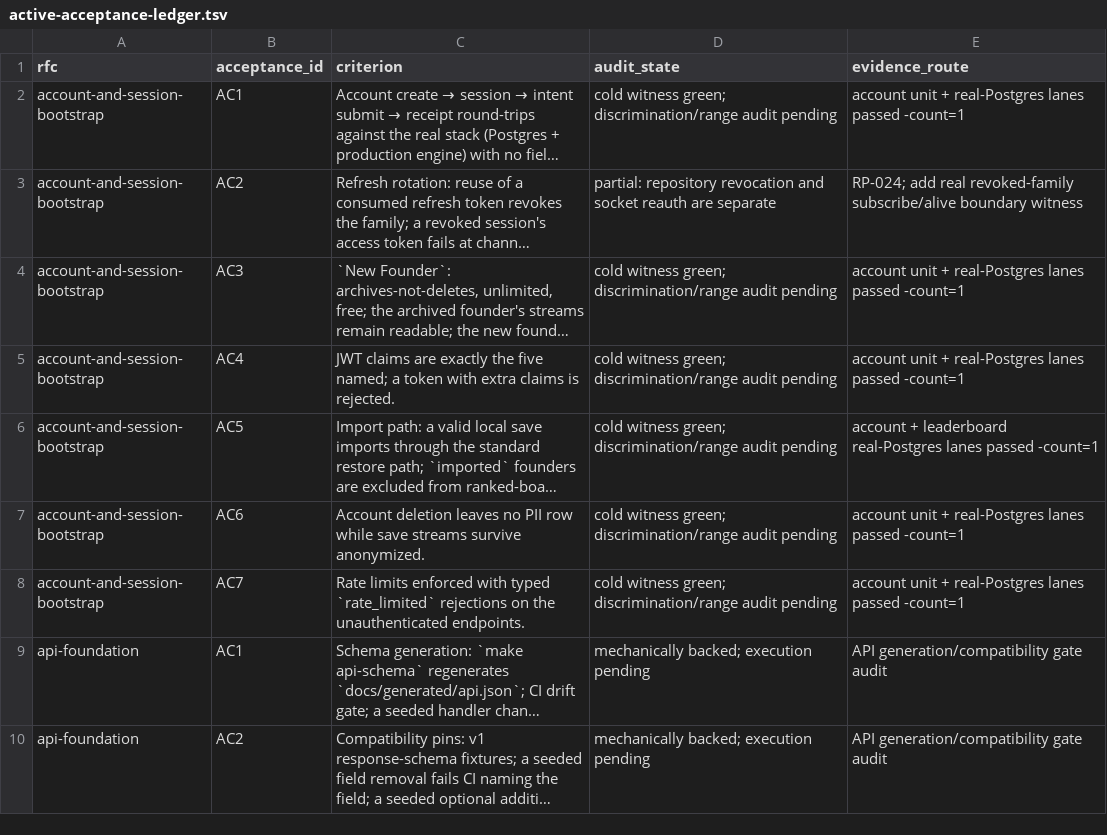
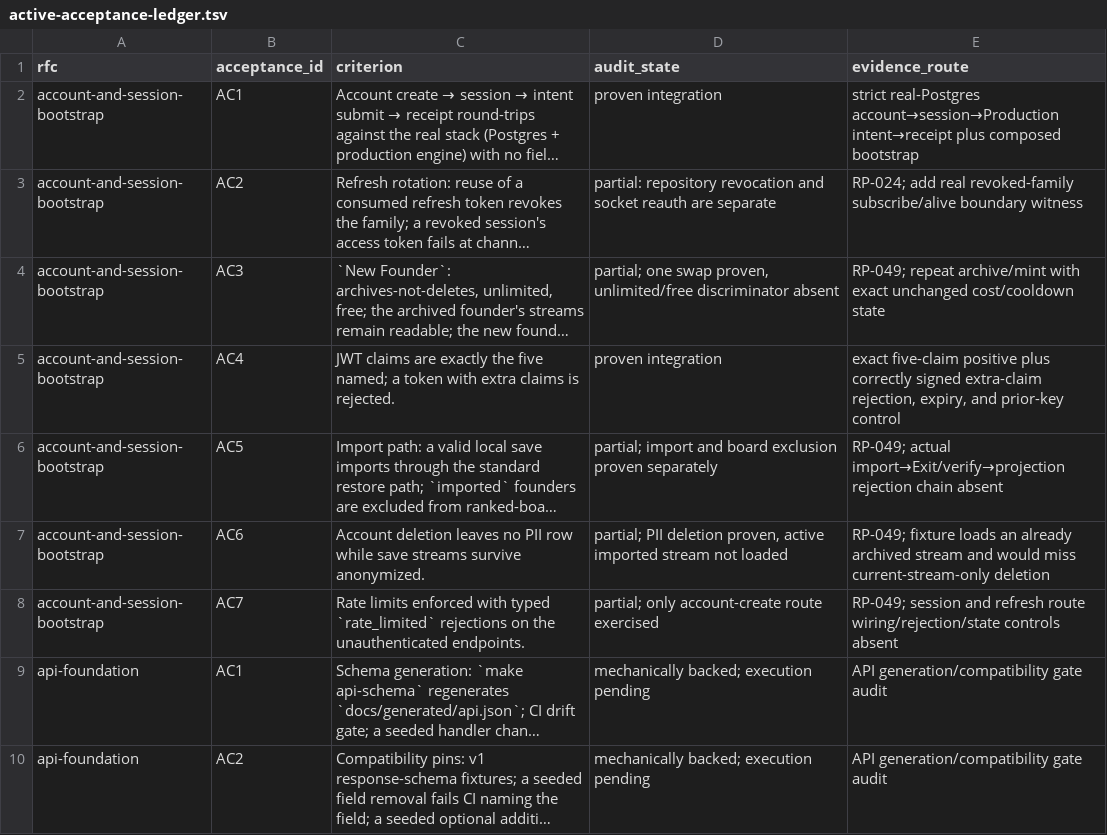
Before and after one commit to stronk-dev/destroy-humanity-any-percent, a TSV file: planning/platform-alignment/active-acceptance-ledger.tsv, drawn as a sheet; only a part is shown; long unchanged cells end in …; the diff names each change by its address in the sheet, - before the commit and + after, or states it on an @@ line.

Commit message:
docs: audit Account session lifecycle truth

```diff
--- a/planning/platform-alignment/active-acceptance-ledger.tsv
+++ b/planning/platform-alignment/active-acceptance-ledger.tsv
-D2 (audit_state): cold witness green; discrimination/range audit pending
+D2 (audit_state): proven integration
-E2 (evidence_route): account unit + real-Postgres lanes passed -count=1
+E2 (evidence_route): strict real-Postgres account→session→Production intent→receipt plus composed bootstrap
-D4 (audit_state): cold witness green; discrimination/range audit pending
+D4 (audit_state): partial; one swap proven, unlimited/free discriminator absent
-E4 (evidence_route): account unit + real-Postgres lanes passed -count=1
+E4 (evidence_route): RP-049; repeat archive/mint with exact unchanged cost/cooldown state
-D5 (audit_state): cold witness green; discrimination/range audit pending
+D5 (audit_state): proven integration
-E5 (evidence_route): account unit + real-Postgres lanes passed -count=1
+E5 (evidence_route): exact five-claim positive plus correctly signed extra-claim rejection, expiry, and prior-key control
-D6 (audit_state): cold witness green; discrimination/range audit pending
+D6 (audit_state): partial; import and board exclusion proven separately
-E6 (evidence_route): account + leaderboard real-Postgres lanes passed -count=1
+E6 (evidence_route): RP-049; actual import→Exit/verify→projection rejection chain absent
-D7 (audit_state): cold witness green; discrimination/range audit pending
+D7 (audit_state): partial; PII deletion proven, active imported stream not loaded
-E7 (evidence_route): account unit + real-Postgres lanes passed -count=1
+E7 (evidence_route): RP-049; fixture loads an already archived stream and would miss current-stream-only deletion
-D8 (audit_state): cold witness green; discrimination/range audit pending
+D8 (audit_state): partial; only account-create route exercised
-E8 (evidence_route): account unit + real-Postgres lanes passed -count=1
+E8 (evidence_route): RP-049; session and refresh route wiring/rejection/state controls absent
```
Also changed, not shown: 7 other files.
